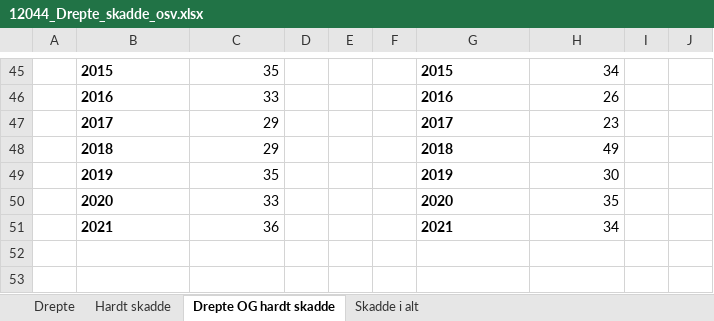
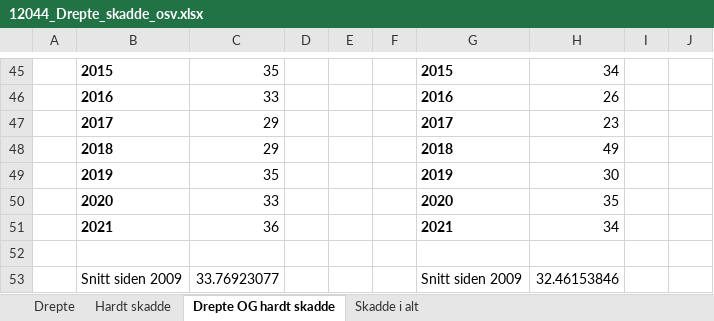
Before and after one commit to evensrii/Telemark, an Excel workbook: Data/08_Folkehelse og levekår/Skader og ulykker/12044_Drepte_skadde_osv.xlsx, sheet Drepte OG hardt skadde, drawn as a sheet; only a part is shown, gaps mark what is left out; values as stored, in another font and other column widths than the file's, no borders; the diff names each change by its address in the sheet, - before the commit and + after, or states it on an @@ line.

```diff
--- a/Data/08_Folkehelse og levekår/Skader og ulykker/12044_Drepte_skadde_osv.xlsx (sheet Drepte OG hardt skadde)
+++ b/Data/08_Folkehelse og levekår/Skader og ulykker/12044_Drepte_skadde_osv.xlsx (sheet Drepte OG hardt skadde)
+row 52: (empty)
+row 53:  | Snitt siden 2009 | 33.76923077 |  |  |  | Snitt siden 2009 | 32.46153846
```
Also changed, not shown: sheet Skadde i alt, Data/08_Folkehelse og levekår/Oppvekst og levekår/Kart trangboddhet.xlsx, 56 other files.
